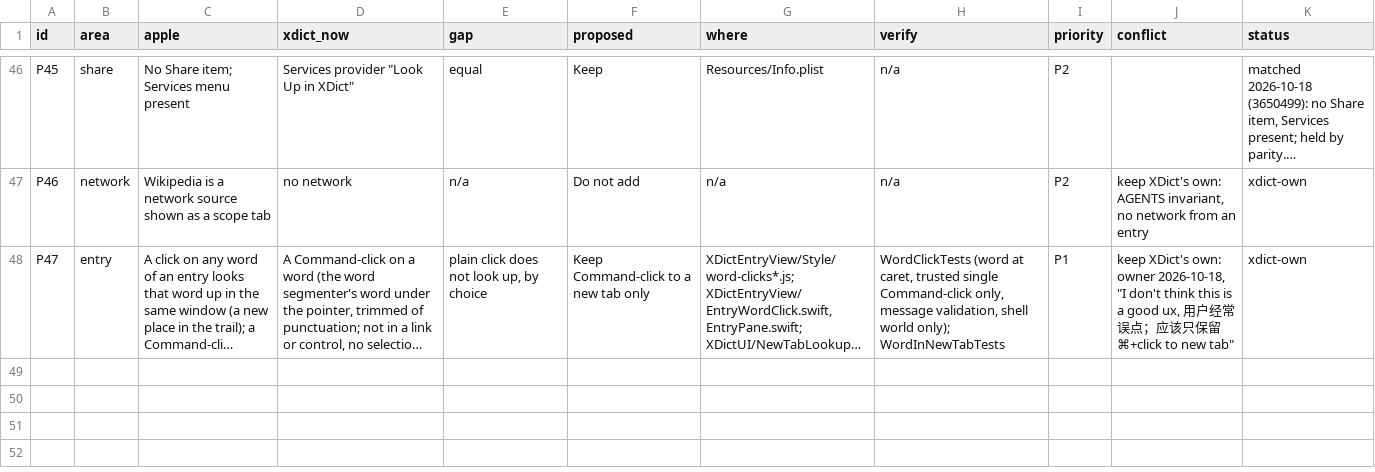
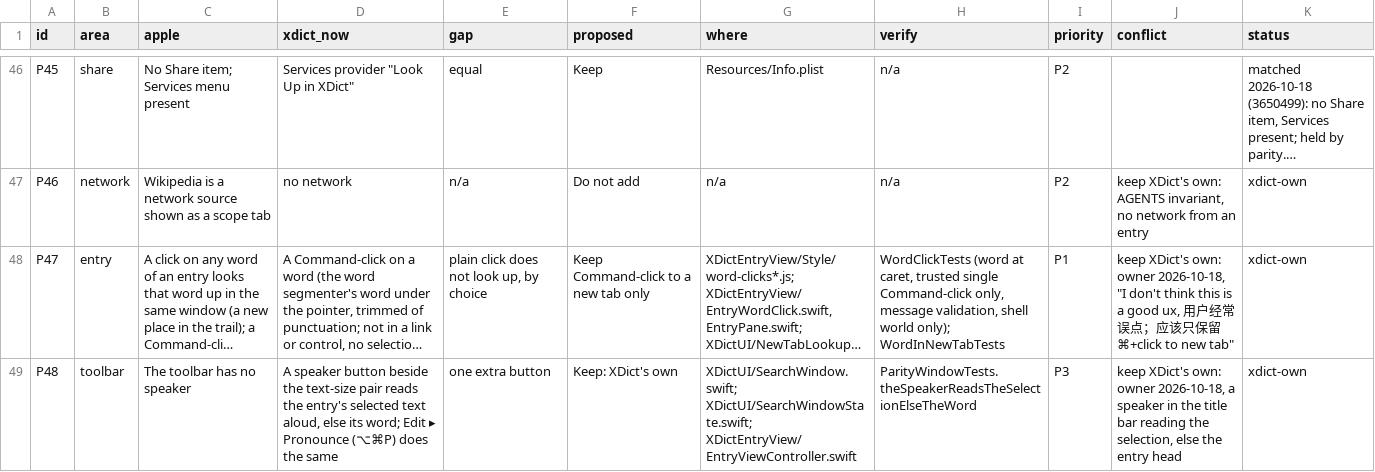
Before and after one commit to xiaolai/xdict, a TSV file: apps/apple/Tools/parity/apple-dictionary.tsv, drawn as a sheet; only a part is shown, gaps mark what is left out; long unchanged cells end in …; the diff names each change by its address in the sheet, - before the commit and + after, or states it on an @@ line.

Commit message:
Add a speaker to the title bar that reads the selection, else the word
The button and Edit > Pronounce say the entry's selected text when there is
one and the shown word otherwise. The choice is one pure function with a test;
the selection is read from the entry's focused pane.

```diff
--- a/apps/apple/Tools/parity/apple-dictionary.tsv
+++ b/apps/apple/Tools/parity/apple-dictionary.tsv
+row 49: P48 | toolbar | The toolbar has no speaker | A speaker button beside the text-size pair reads the entry's selected text aloud, else its word; Edit ▸ Pronounce (⌥⌘P) does the same | one extra button | Keep: XDict's own | XDictUI/SearchWindow.swift; XDictUI/SearchWindowState.swift; XDictEntryView/EntryViewController.swift | ParityWindowTests.theSpeakerReadsTheSelectionElseTheWord | P3 | keep XDict's own: owner 2026-10-18, a speaker in the title bar reading the selection, else the entry head | xdict-own
```
Also changed, not shown: 6 other files.
